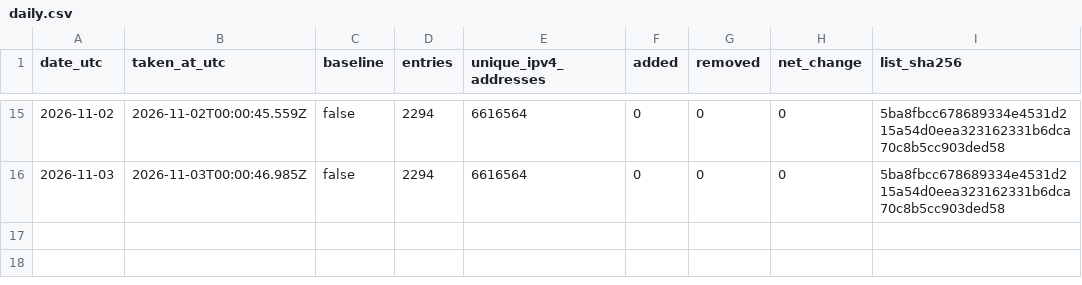
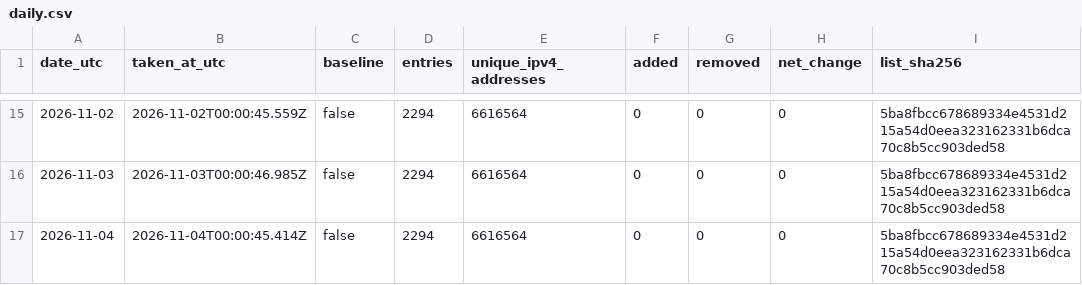
Before and after one commit to pcchiu2023/threatlistpro-blocklist, a CSV file: data/history/daily.csv, drawn as a sheet; only a part is shown, gaps mark what is left out; the diff names each change by its address in the sheet, - before the commit and + after, or states it on an @@ line.

```diff
--- a/data/history/daily.csv
+++ b/data/history/daily.csv
+row 17: 2026-11-04 | 2026-11-04T00:00:45.414Z | false | 2294 | 6616564 | 0 | 0 | 0 | 5ba8fbcc678689334e4531d215a54d0eea323162331b6dca70c8b5cc903ded58
```
Also changed, not shown: 1 other file.
